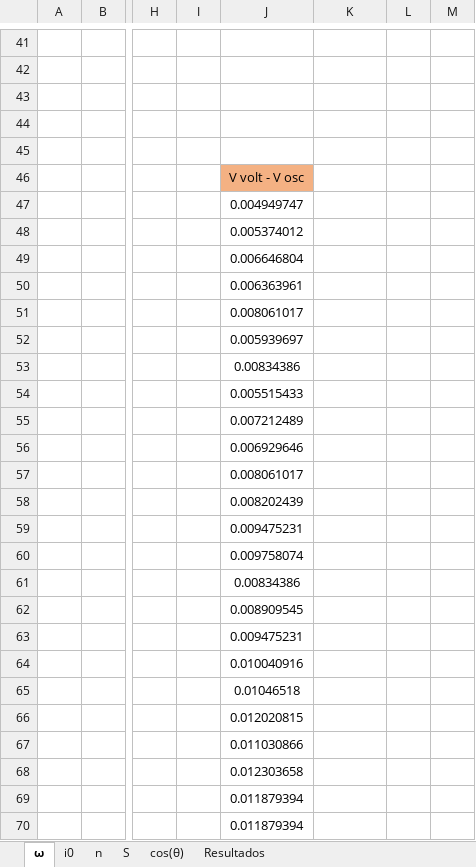
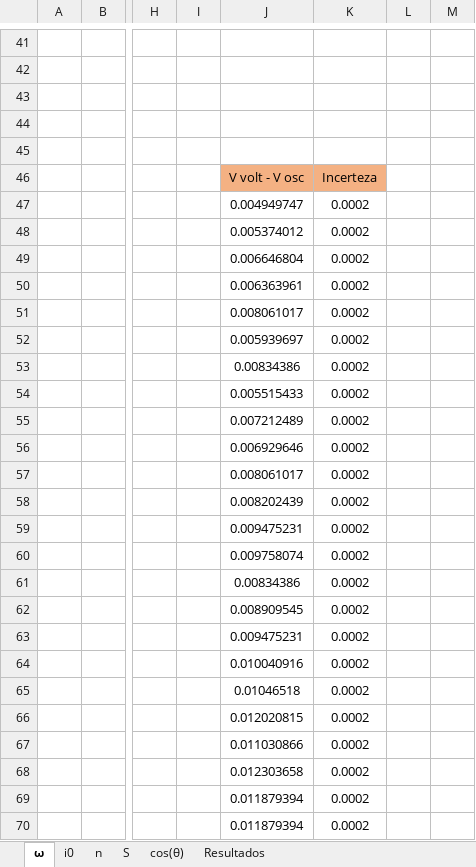
Before and after one commit to sergisousa/LABSFISICAII, an Excel workbook: 016/T3B/T3B.xlsx, sheet ω, drawn as a sheet; only a part is shown, gaps mark what is left out; values as stored, in another font and other column widths than the file's, no borders; charts and pictures not drawn; the diff covers the shown part only; the diff names each change by its address in the sheet, - before the commit and + after, or states it on an @@ line.

```diff
--- a/016/T3B/T3B.xlsx (sheet ω)
+++ b/016/T3B/T3B.xlsx (sheet ω)
-K46: (empty)
+K46: Incerteza
-K46 fill: none
+K46 fill: #F4B183
-K47:K70: (empty)
+K47:K70: 0.0002
```
Also changed, not shown: 26 added rows, 26 removed rows, 20 edited cells, cell formats and merged cells elsewhere in this sheet, sheet i0, sheet cos(θ), sheet n, sheet S, sheet Resultados, formulas that keep their value, charts or pictures, 016/T3A/T3A.xlsx.
